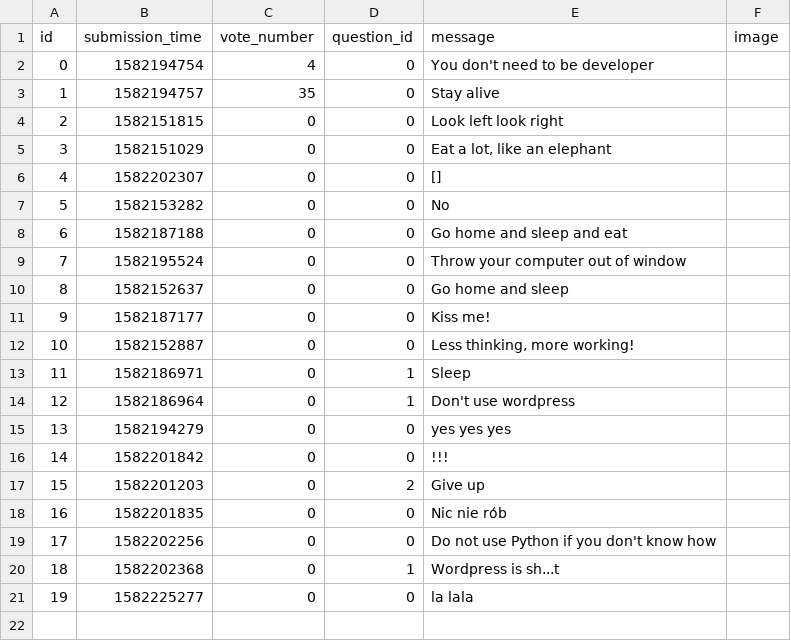
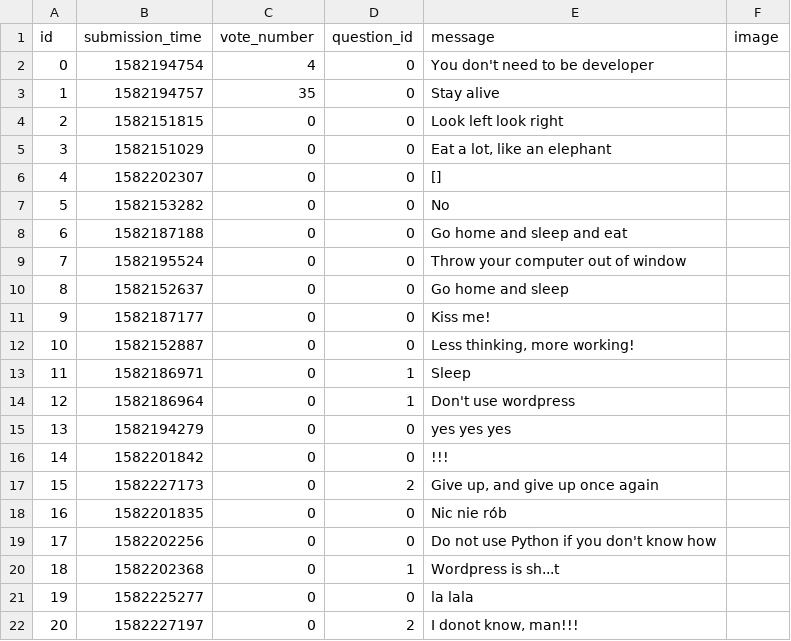
Before and after one commit to pawelPlusa/ask-mate-python, a CSV file: sample_data/answer.csv, drawn as a sheet.

Commit message:
answer.csv updated

```diff
--- a/sample_data/answer.csv
+++ b/sample_data/answer.csv
@@ -20,3 +20,4 @@ id,submission_time,vote_number,question_id,message,image
 14,1582201842,0,0,!!!,
-15,1582201203,0,2,Give up,
+15,1582227173,0,2,"Give up, and give up once again
+",
 16,1582201835,0,0,Nic nie rób,
@@ -25 +26,2 @@ id,submission_time,vote_number,question_id,message,image
 19,1582225277,0,0,la lala,
+20,1582227197,0,2,"I donot know, man!!!",
```
